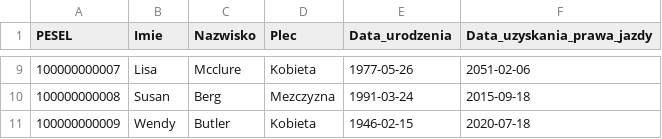
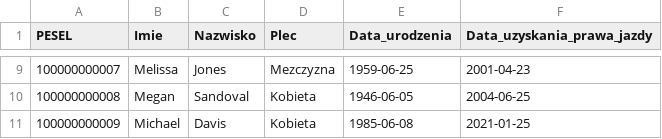
Before and after one commit to ArturLog/DataGenerator, a CSV file: users.csv, drawn as a sheet; only a part is shown, gaps mark what is left out; the diff covers the shown part only.

```diff
--- a/users.csv
+++ b/users.csv
@@ -9,3 +9,3 @@ PESEL,Imie,Nazwisko,Plec,Data_urodzenia,Data_uzyskania_prawa_jazdy
-100000000007,Lisa,Mcclure,Kobieta,1977-05-26,2051-02-06
-100000000008,Susan,Berg,Mezczyzna,1991-03-24,2015-09-18
-100000000009,Wendy,Butler,Kobieta,1946-02-15,2020-07-18
+100000000007,Melissa,Jones,Mezczyzna,1959-06-25,2001-04-23
+100000000008,Megan,Sandoval,Kobieta,1946-06-05,2004-06-25
+100000000009,Michael,Davis,Kobieta,1985-06-08,2021-01-25
```
Also changed, not shown: 32 edited cells elsewhere in this file, 3 other files.
